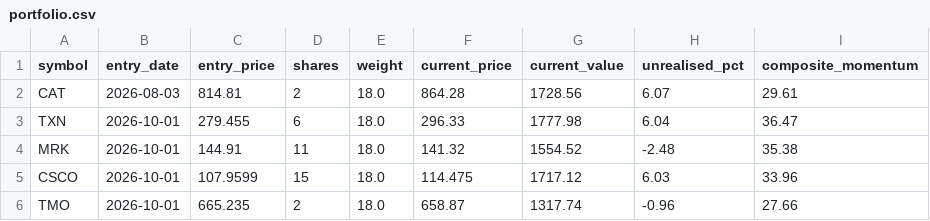
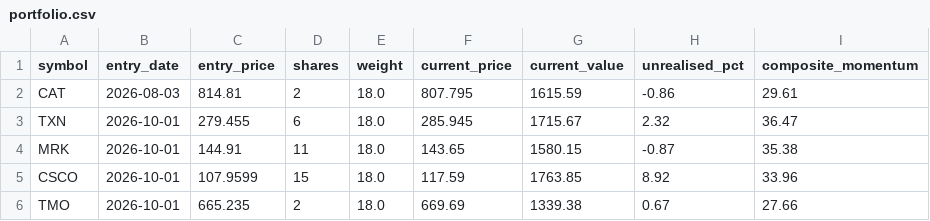
Before and after one commit to Chyde2010/momentum_rotation_improved, a CSV file: data/portfolio.csv, drawn as a sheet.

```diff
--- a/data/portfolio.csv
+++ b/data/portfolio.csv
@@ -1,6 +1,6 @@
 symbol,entry_date,entry_price,shares,weight,current_price,current_value,unrealised_pct,composite_momentum
-CAT,2026-08-03,814.81,2,18.0,864.28,1728.56,6.07,29.61
-TXN,2026-10-01,279.455,6,18.0,296.33,1777.98,6.04,36.47
-MRK,2026-10-01,144.91,11,18.0,141.32,1554.52,-2.48,35.38
-CSCO,2026-10-01,107.9599,15,18.0,114.475,1717.12,6.03,33.96
-TMO,2026-10-01,665.235,2,18.0,658.87,1317.74,-0.96,27.66
+CAT,2026-08-03,814.81,2,18.0,807.795,1615.59,-0.86,29.61
+TXN,2026-10-01,279.455,6,18.0,285.945,1715.67,2.32,36.47
+MRK,2026-10-01,144.91,11,18.0,143.65,1580.15,-0.87,35.38
+CSCO,2026-10-01,107.9599,15,18.0,117.59,1763.85,8.92,33.96
+TMO,2026-10-01,665.235,2,18.0,669.69,1339.38,0.67,27.66
```
Also changed, not shown: data/nav_snapshots.csv, 2 other files.
